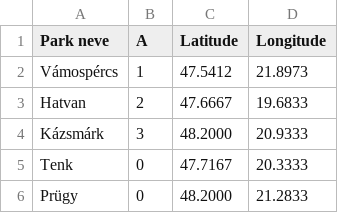
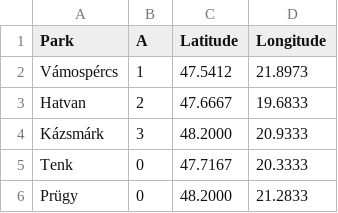
Before and after one commit to PeppeMancini/testrepo, a CSV file: pwpark.csv, drawn as a sheet; only a part is shown.

Commit message:
Update pwpark.csv

```diff
--- a/pwpark.csv
+++ b/pwpark.csv
@@ -1,2 +1,2 @@
-Park neve,A,Latitude,Longitude
+Park,A,Latitude,Longitude
 Vámospércs,1,47.5412,21.8973
```
